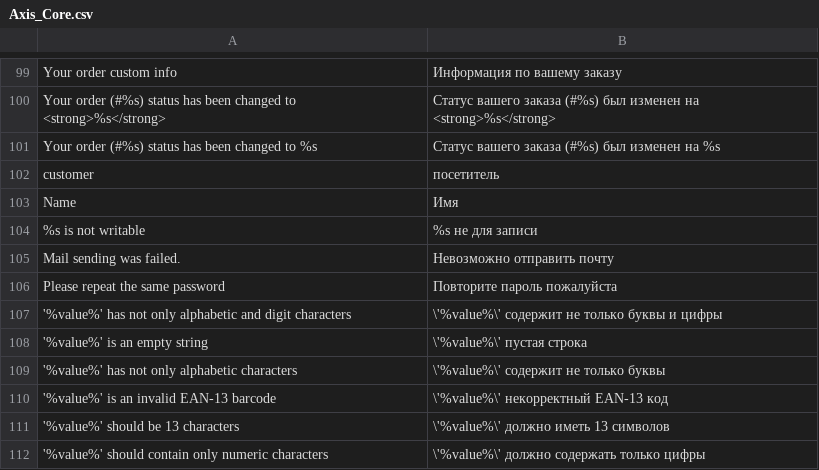
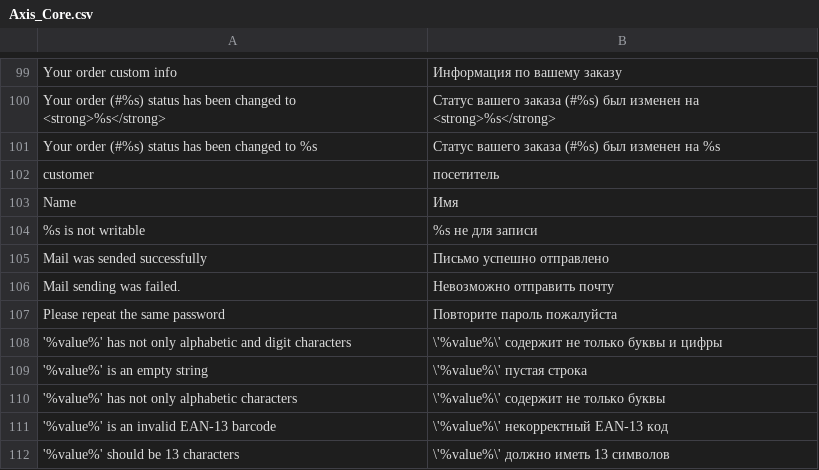
Before and after one commit to axis/axiscommerce, a CSV file: app/locale/ru_RU/Axis_Core.csv, drawn as a sheet; only a part is shown, gaps mark what is left out; the shorter side is filled out with more unchanged rows.

Commit message:
Email template sends to recipient in his native locale

```diff
--- a/app/locale/ru_RU/Axis_Core.csv
+++ b/app/locale/ru_RU/Axis_Core.csv
@@ -104,2 +104,3 @@
 " %s is not writable", "%s не для записи"
+"Mail was sended successfully","Письмо успешно отправлено"
 "Mail sending was failed.", "Невозможно отправить почту"
```
Also changed, not shown: app/locale/en_US/Axis_Core.csv, app/locale/uk_UA/Axis_Core.csv, 17 other files.
